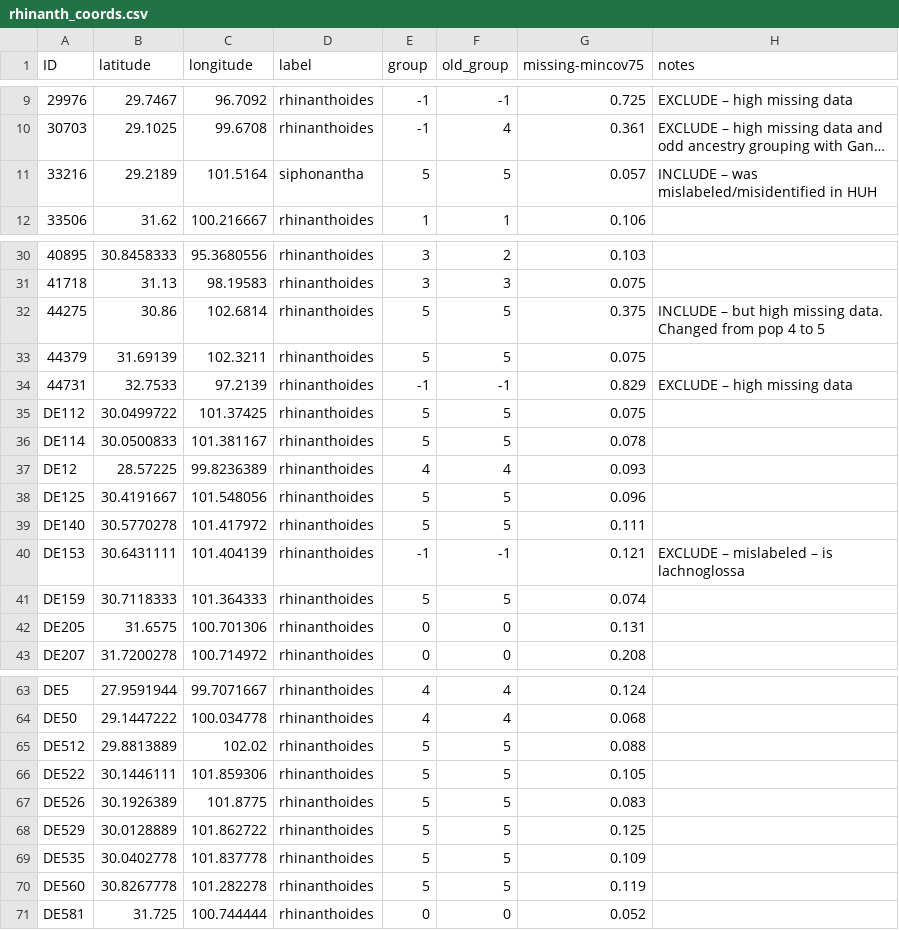
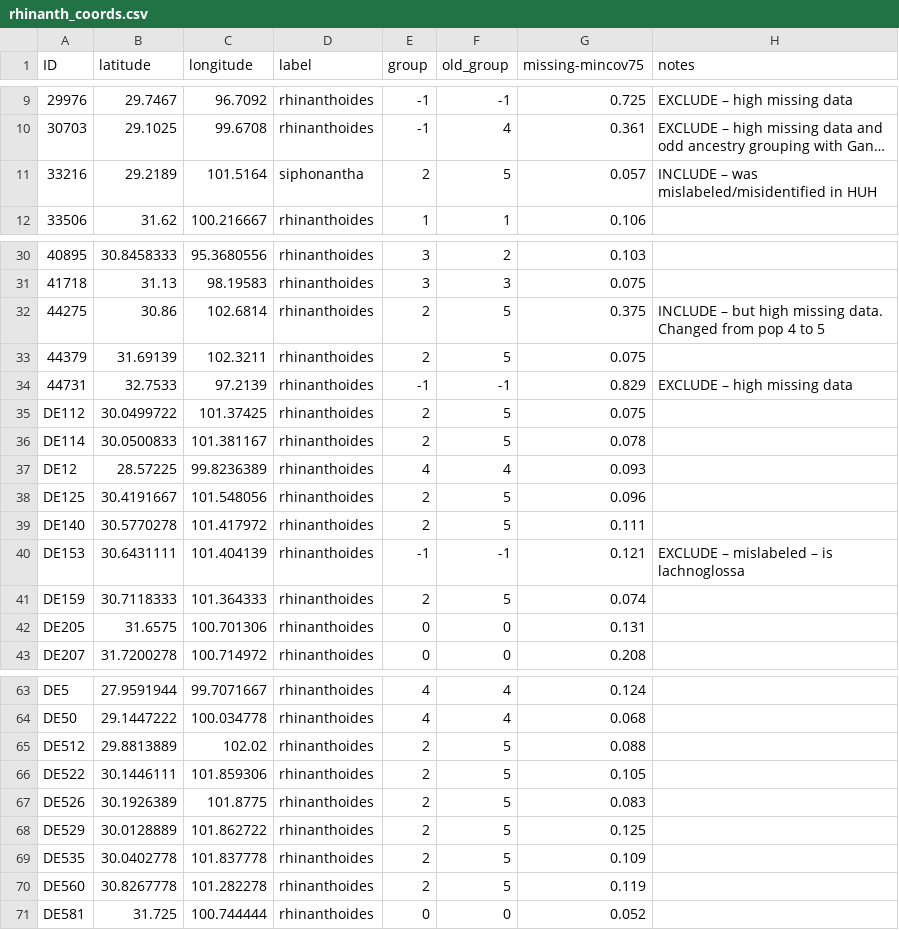
Before and after one commit to eaton-lab/pedicularis-phylog, a CSV file: data/coords/rhinanth_coords.csv, drawn as a sheet; only a part is shown, gaps mark what is left out; long unchanged cells end in …; the diff covers the shown part only; the diff names each change by its address in the sheet, - before the commit and + after, or states it on an @@ line.

Commit message:
rhinanth pop updates

```diff
--- a/data/coords/rhinanth_coords.csv
+++ b/data/coords/rhinanth_coords.csv
-E11 (group): 5
+E11 (group): 2
-E32:E33 (group): 5
+E32:E33 (group): 2
-E35:E36 (group): 5
+E35:E36 (group): 2
-E38:E39 (group): 5
+E38:E39 (group): 2
-E41 (group): 5
+E41 (group): 2
-E65:E70 (group): 5
+E65:E70 (group): 2
```
Also changed, not shown: 3 edited cells elsewhere in this file.
